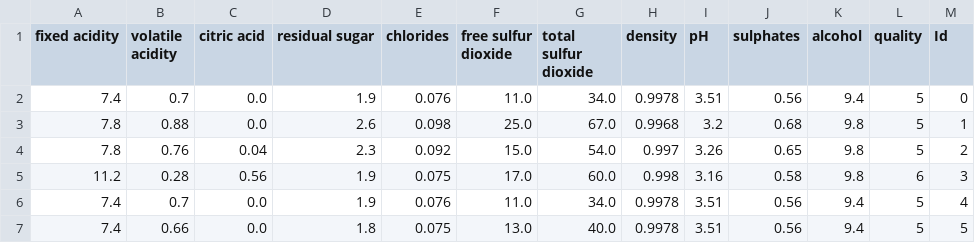
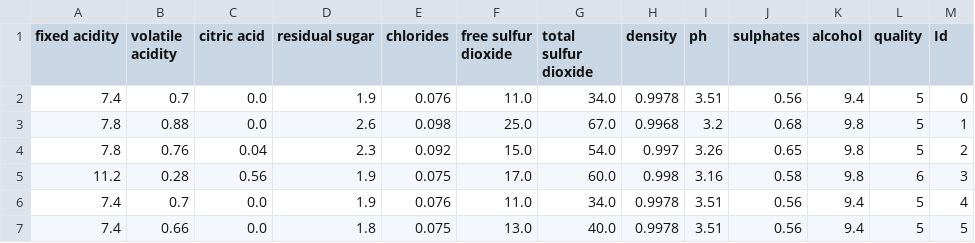
Before and after one commit to Yufu0/wineQuality, a CSV file: data/Wines.csv, drawn as a sheet; only a part is shown.

```diff
--- a/data/Wines.csv
+++ b/data/Wines.csv
@@ -1,2 +1,2 @@
-fixed acidity,volatile acidity,citric acid,residual sugar,chlorides,free sulfur dioxide,total sulfur dioxide,density,pH,sulphates,alcohol,quality,Id
+fixed acidity,volatile acidity,citric acid,residual sugar,chlorides,free sulfur dioxide,total sulfur dioxide,density,ph,sulphates,alcohol,quality,Id
 7.4,0.7,0.0,1.9,0.076,11.0,34.0,0.9978,3.51,0.56,9.4,5,0
```
Also changed, not shown: 1 other file.
